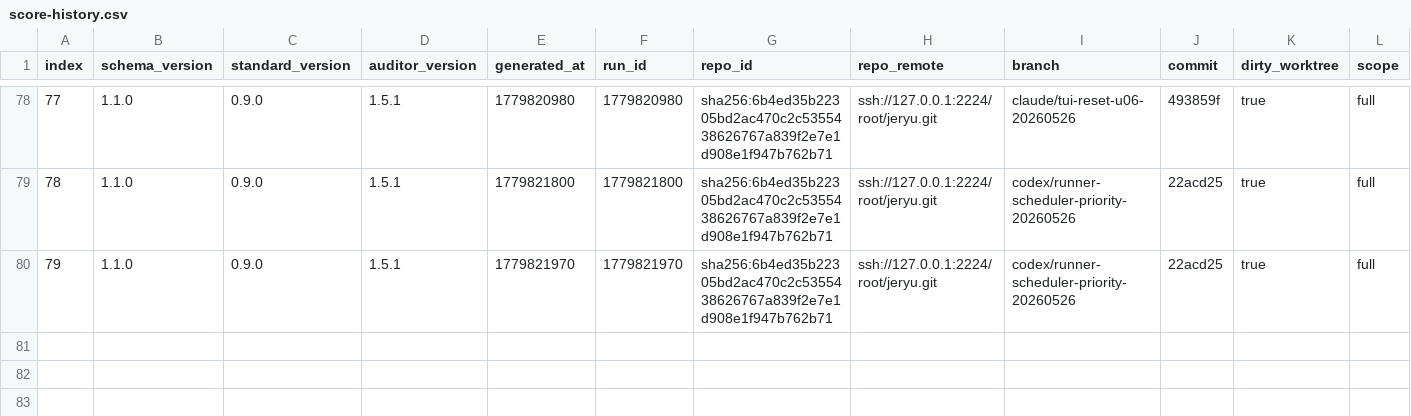
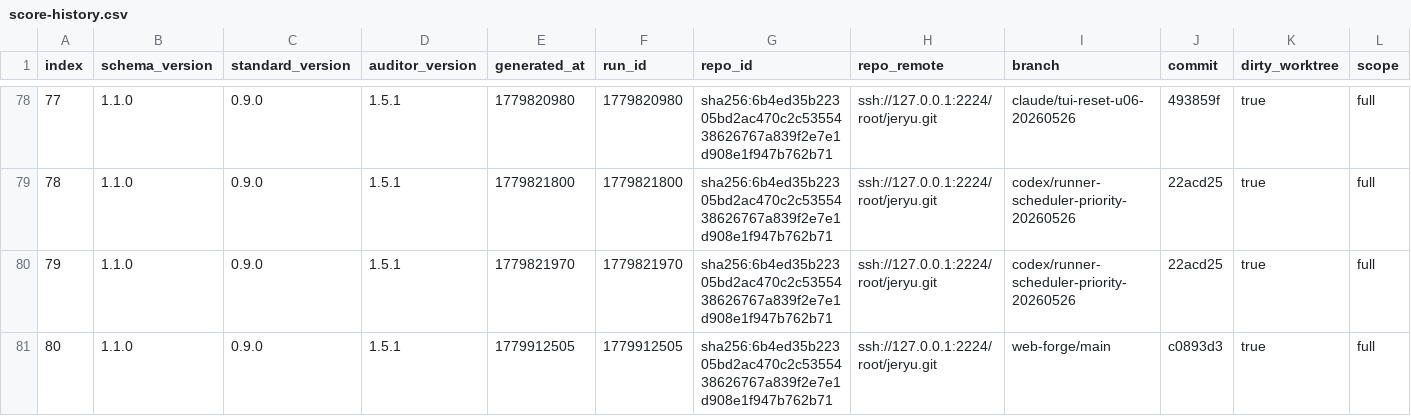
Before and after one commit to neverhuman/jeryu, a CSV file: agent/score-history.csv, drawn as a sheet; only a part is shown, gaps mark what is left out; rows hold the shown columns only; the diff names each change by its address in the sheet, - before the commit and + after, or states it on an @@ line.

```diff
--- a/agent/score-history.csv
+++ b/agent/score-history.csv
+row 81: 80 | 1.1.0 | 0.9.0 | 1.5.1 | 1779912505 | 1779912505 | sha256:6b4ed35b22305bd2ac470c2c5355438626767a839f2e7e1d908e1f947b762b71 | ssh://127.0.0.1:2224/root/jeryu.git | web-forge/main | c0893d3 | true | full
```
Also changed, not shown: 51 other files.
